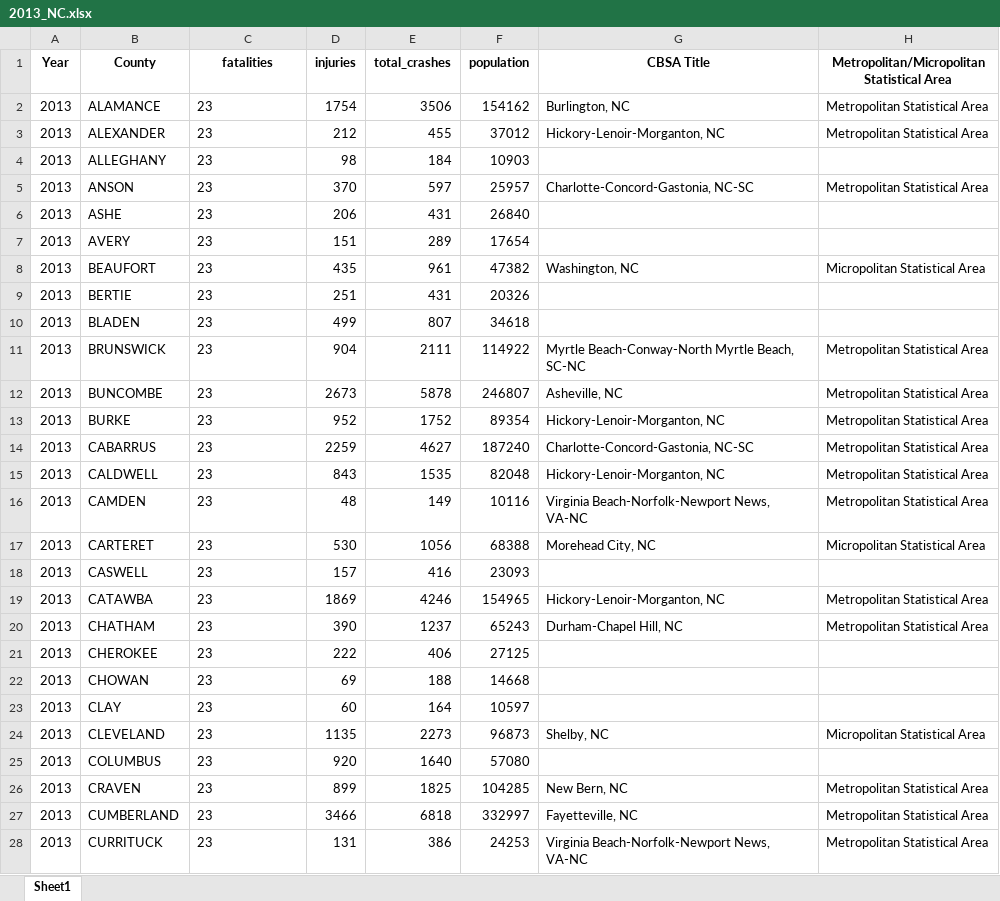
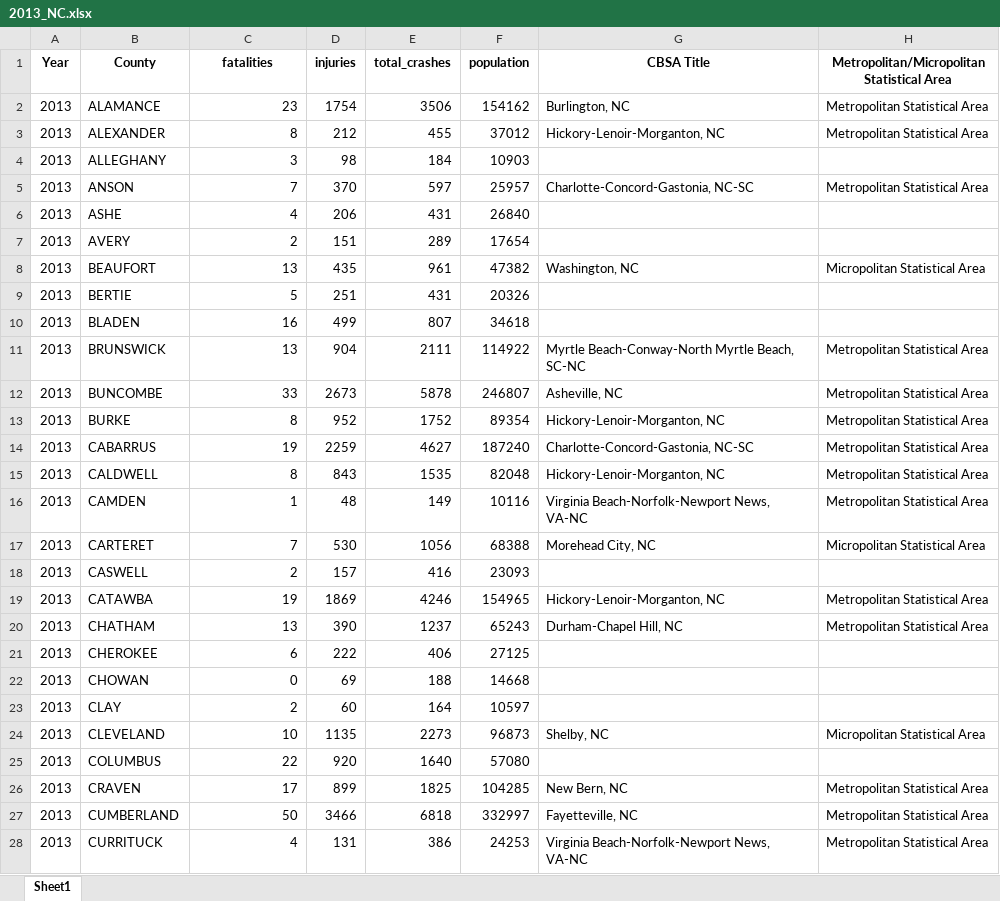
Before and after one commit to igoike/Capstone, an Excel workbook: data/cleaned_data/2013_NC.xlsx, sheet Sheet1, drawn as a sheet; only a part is shown; values as stored, in another font and other column widths than the file's, no borders; the diff covers the shown part only; the diff names each change by its address in the sheet, - before the commit and + after, or states it on an @@ line.

```diff
--- a/data/cleaned_data/2013_NC.xlsx (sheet Sheet1)
+++ b/data/cleaned_data/2013_NC.xlsx (sheet Sheet1)
-C2 alignment: left
+C2 alignment: right
-C3 (fatalities): 23
+C3 (fatalities): 8
-C4 (fatalities): 23
+C4 (fatalities): 3
-C5 (fatalities): 23
+C5 (fatalities): 7
-C6 (fatalities): 23
+C6 (fatalities): 4
-C7 (fatalities): 23
+C7 (fatalities): 2
-C8 (fatalities): 23
+C8 (fatalities): 13
-C9 (fatalities): 23
+C9 (fatalities): 5
-C10 (fatalities): 23
+C10 (fatalities): 16
-C11 (fatalities): 23
+C11 (fatalities): 13
-C12 (fatalities): 23
+C12 (fatalities): 33
-C13 (fatalities): 23
+C13 (fatalities): 8
-C14 (fatalities): 23
+C14 (fatalities): 19
-C15 (fatalities): 23
+C15 (fatalities): 8
-C16 (fatalities): 23
+C16 (fatalities): 1
-C17 (fatalities): 23
+C17 (fatalities): 7
-C18 (fatalities): 23
+C18 (fatalities): 2
-C19 (fatalities): 23
+C19 (fatalities): 19
-C20 (fatalities): 23
+C20 (fatalities): 13
-C21 (fatalities): 23
+C21 (fatalities): 6
-C22 (fatalities): 23
+C22 (fatalities): 0
-C23 (fatalities): 23
+C23 (fatalities): 2
-C24 (fatalities): 23
+C24 (fatalities): 10
-C25 (fatalities): 23
+C25 (fatalities): 22
-C26 (fatalities): 23
+C26 (fatalities): 17
-C27 (fatalities): 23
+C27 (fatalities): 50
-C28 (fatalities): 23
+C28 (fatalities): 4
```
Also changed, not shown: 72 edited cells and cell formats elsewhere in this sheet, data/cleaned_data/2016_NC.xlsx, data/cleaned_data/2017_NC.xlsx, 8 other files.
